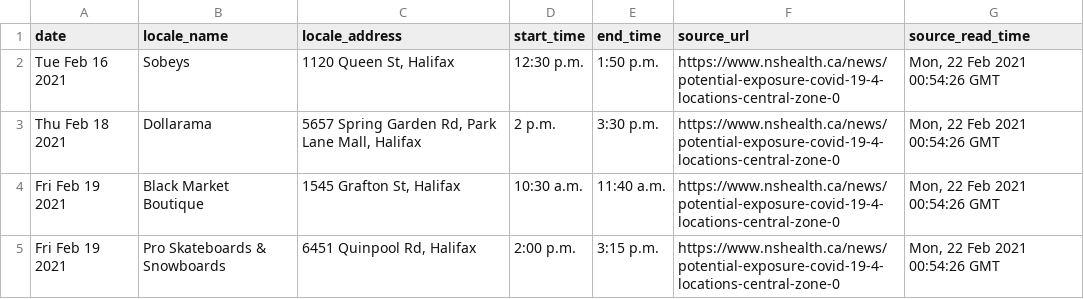
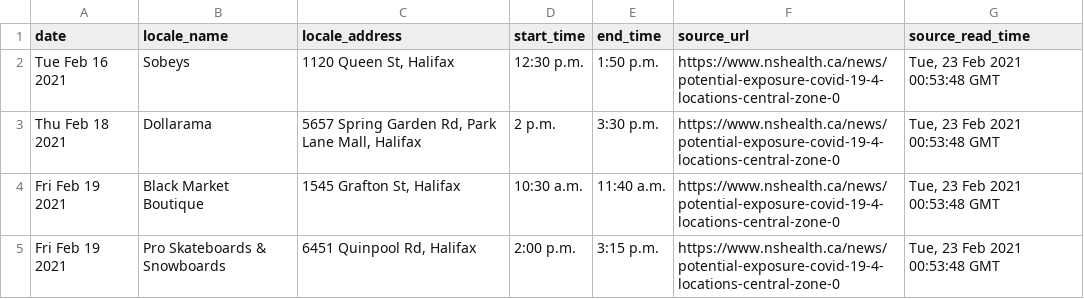
Before and after one commit to jeffandersen/nshealth-archive, a CSV file: data/csv/saturday-february-20-2021-0850pm.csv, drawn as a sheet.

Commit message:
Update data archive

```diff
--- a/data/csv/saturday-february-20-2021-0850pm.csv
+++ b/data/csv/saturday-february-20-2021-0850pm.csv
@@ -1,5 +1,5 @@
 date,locale_name,locale_address,start_time,end_time,source_url,source_read_time
-Tue Feb 16 2021,Sobeys,"1120 Queen St, Halifax",12:30 p.m.,1:50 p.m.,https://www.nshealth.ca/news/potential-exposure-covid-19-4-locations-central-zone-0,"Mon, 22 Feb 2021 00:54:26 GMT"
-Thu Feb 18 2021,Dollarama,"5657 Spring Garden Rd, Park Lane Mall, Halifax",2 p.m.,3:30 p.m.,https://www.nshealth.ca/news/potential-exposure-covid-19-4-locations-central-zone-0,"Mon, 22 Feb 2021 00:54:26 GMT"
-Fri Feb 19 2021,Black Market Boutique,"1545 Grafton St, Halifax",10:30 a.m.,11:40 a.m.,https://www.nshealth.ca/news/potential-exposure-covid-19-4-locations-central-zone-0,"Mon, 22 Feb 2021 00:54:26 GMT"
-Fri Feb 19 2021,Pro Skateboards & Snowboards,"6451 Quinpool Rd, Halifax",2:00 p.m.,3:15 p.m.,https://www.nshealth.ca/news/potential-exposure-covid-19-4-locations-central-zone-0,"Mon, 22 Feb 2021 00:54:26 GMT"
+Tue Feb 16 2021,Sobeys,"1120 Queen St, Halifax",12:30 p.m.,1:50 p.m.,https://www.nshealth.ca/news/potential-exposure-covid-19-4-locations-central-zone-0,"Tue, 23 Feb 2021 00:53:48 GMT"
+Thu Feb 18 2021,Dollarama,"5657 Spring Garden Rd, Park Lane Mall, Halifax",2 p.m.,3:30 p.m.,https://www.nshealth.ca/news/potential-exposure-covid-19-4-locations-central-zone-0,"Tue, 23 Feb 2021 00:53:48 GMT"
+Fri Feb 19 2021,Black Market Boutique,"1545 Grafton St, Halifax",10:30 a.m.,11:40 a.m.,https://www.nshealth.ca/news/potential-exposure-covid-19-4-locations-central-zone-0,"Tue, 23 Feb 2021 00:53:48 GMT"
+Fri Feb 19 2021,Pro Skateboards & Snowboards,"6451 Quinpool Rd, Halifax",2:00 p.m.,3:15 p.m.,https://www.nshealth.ca/news/potential-exposure-covid-19-4-locations-central-zone-0,"Tue, 23 Feb 2021 00:53:48 GMT"
```
Also changed, not shown: 1 other file.
